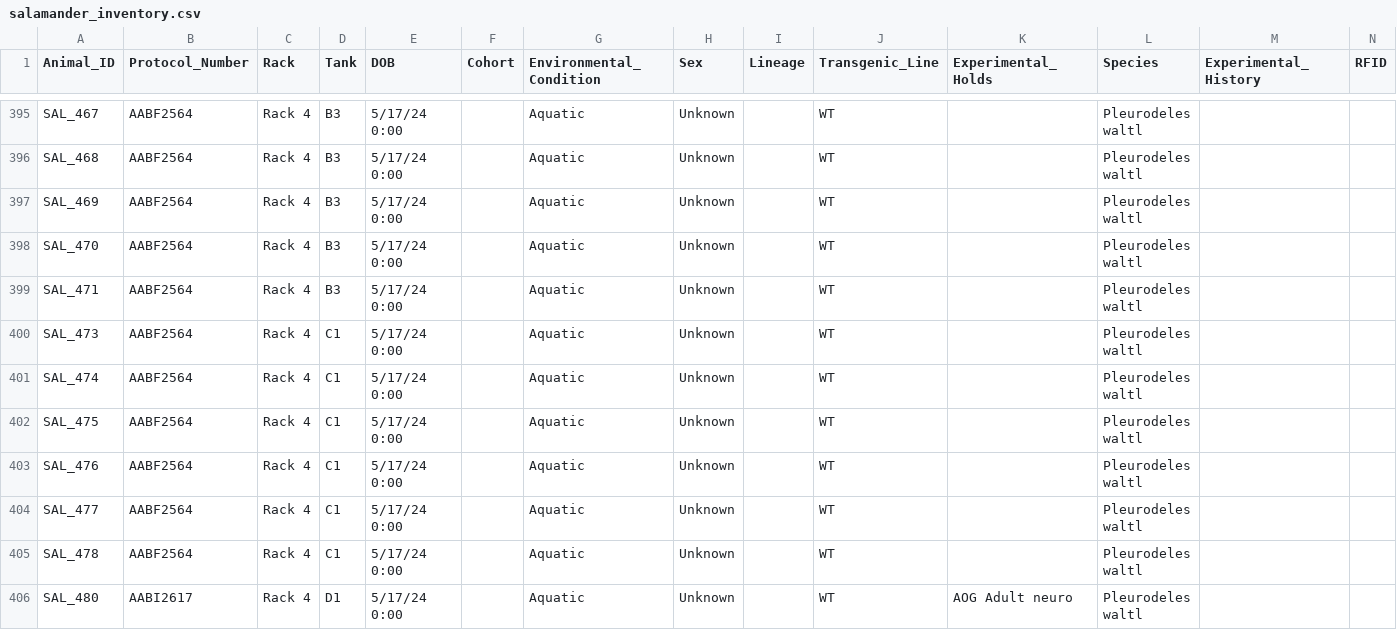
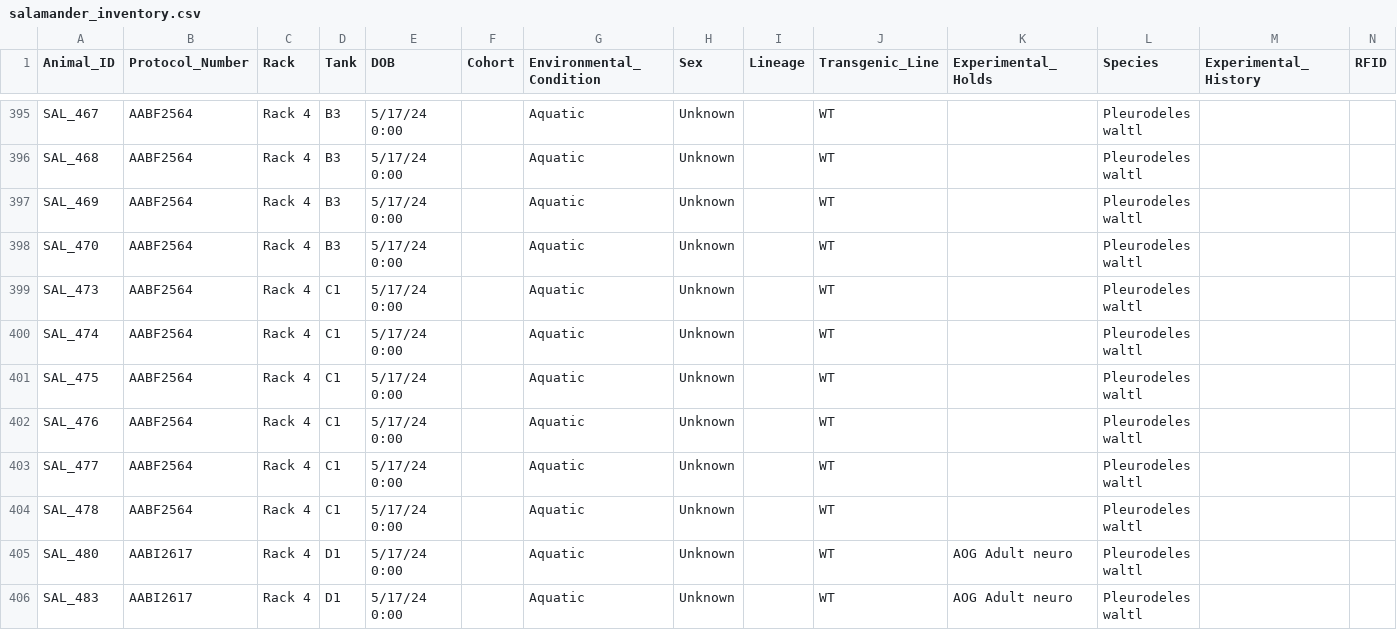
Before and after one commit to jamiewoych/pleuro-parser, a CSV file: salamander_inventory.csv, drawn as a sheet; only a part is shown, gaps mark what is left out; the shorter side is filled out with more unchanged rows; rows hold the shown columns only; the diff names each change by its address in the sheet, - before the commit and + after, or states it on an @@ line.

```diff
--- a/salamander_inventory.csv
+++ b/salamander_inventory.csv
-row 399: SAL_471 | AABF2564 | Rack 4 | B3 | 5/17/24 0:00 |  | Aquatic | Unknown |  | WT |  | Pleurodeles waltl
```
Also changed, not shown: euthanasia_log.csv, 1 other file.
